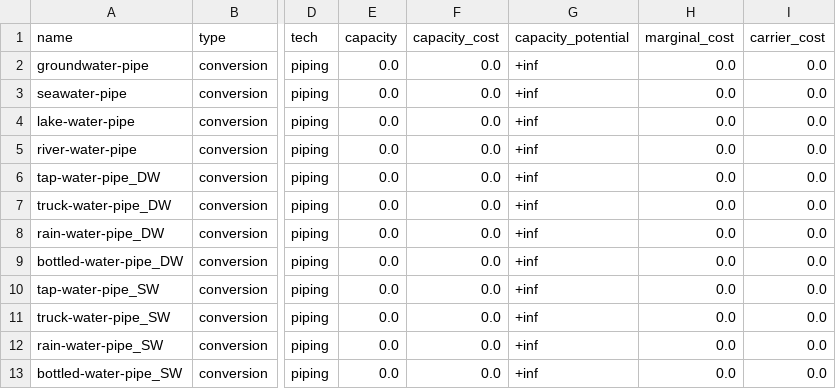
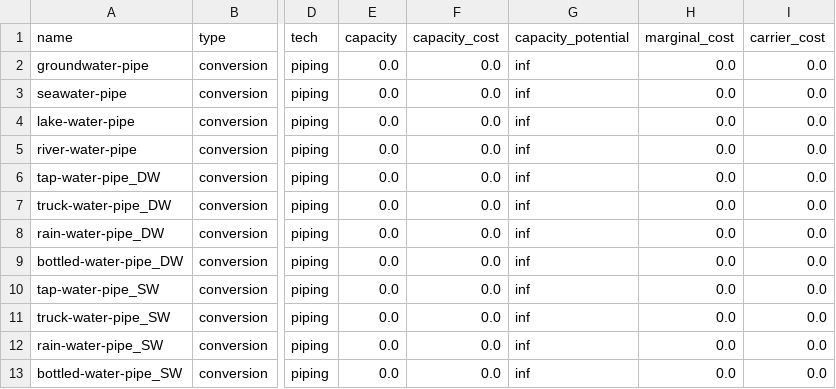
Before and after one commit to rl-institut/WEFEConfigurator, a CSV file: component_library/WIP_components/data/elements/water_pipes.csv, drawn as a sheet; only a part is shown, gaps mark what is left out; the diff names each change by its address in the sheet, - before the commit and + after, or states it on an @@ line.

```diff
--- a/component_library/WIP_components/data/elements/water_pipes.csv
+++ b/component_library/WIP_components/data/elements/water_pipes.csv
-G2:G13 (capacity_potential): +inf
+G2:G13 (capacity_potential): inf
```
Also changed, not shown: component_library/WIP_components/data/elements/energy_conversion.csv, component_library/WIP_components/data/elements/excess.csv, 17 other files.
